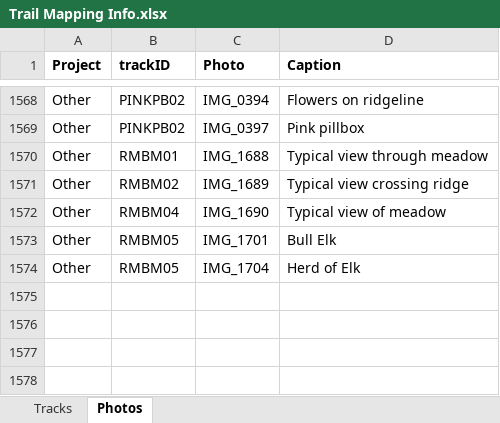
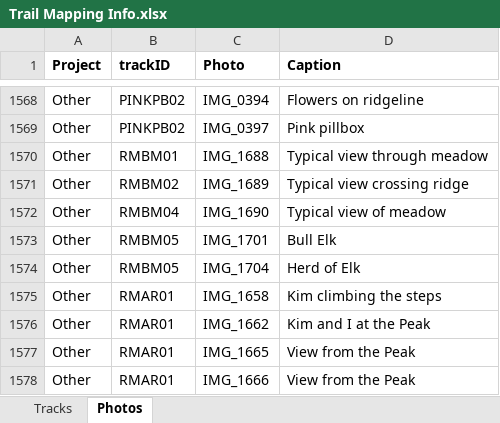
Before and after one commit to droglenc/MAPPING, an Excel workbook: Data/Trail Mapping Info.xlsx, sheet Photos, drawn as a sheet; only a part is shown, gaps mark what is left out; values as stored, in another font and other column widths than the file's, no borders; the diff names each change by its address in the sheet, - before the commit and + after, or states it on an @@ line.

```diff
--- a/Data/Trail Mapping Info.xlsx (sheet Photos)
+++ b/Data/Trail Mapping Info.xlsx (sheet Photos)
+row 1575: Other | RMAR01 | IMG_1658 | Kim climbing the steps
+row 1576: Other | RMAR01 | IMG_1662 | Kim and I at the Peak
+row 1577: Other | RMAR01 | IMG_1665 | View from the Peak
+row 1578: Other | RMAR01 | IMG_1666 | View from the Peak
```
Also changed, not shown: sheet Tracks, 9 other files.
